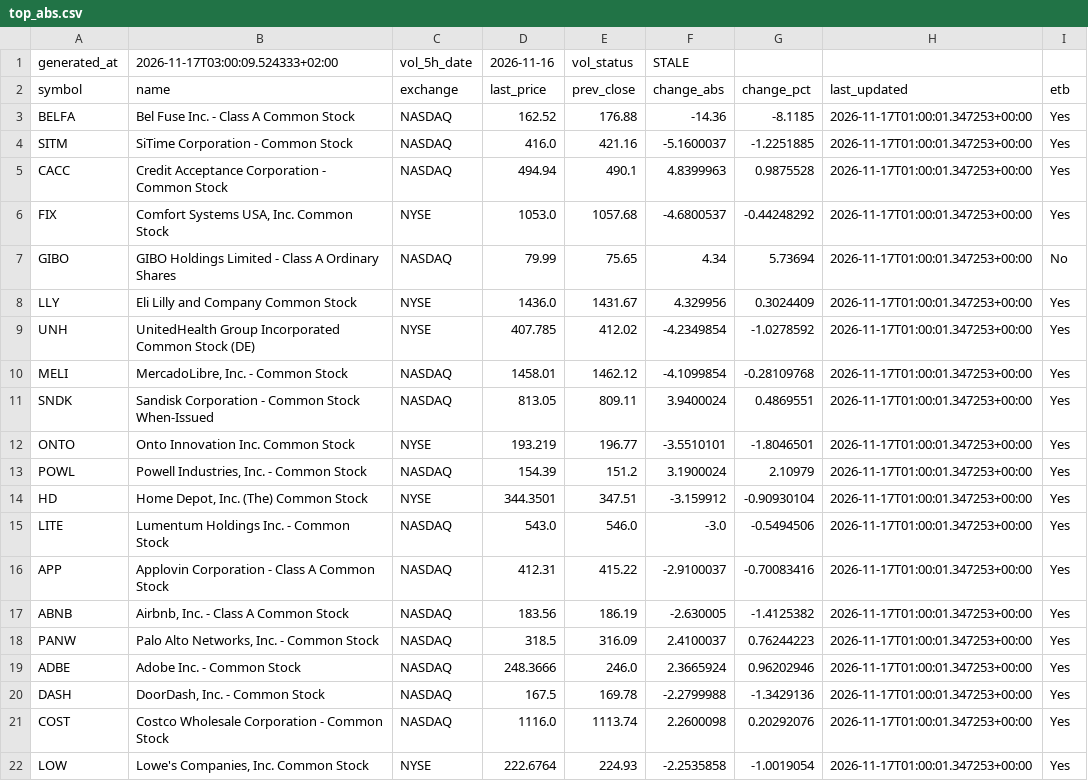
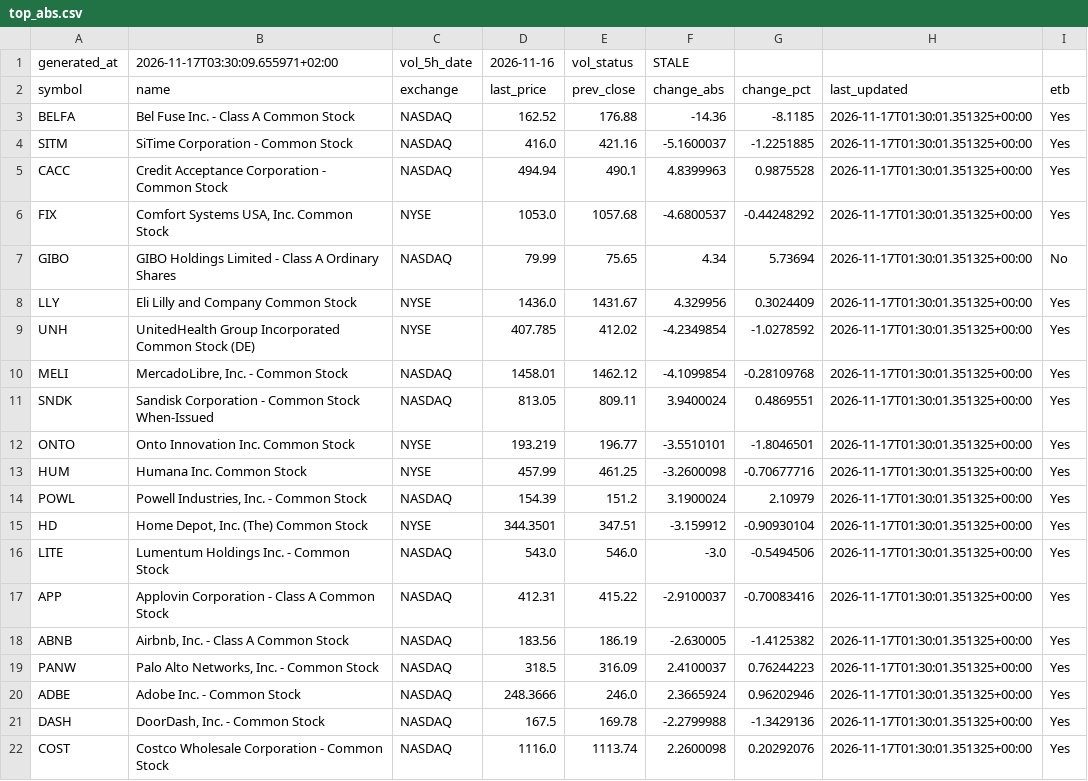
Before and after one commit to alonsadan1970/daily-stocks-data, a CSV file: top_abs.csv, drawn as a sheet.

```diff
--- a/top_abs.csv
+++ b/top_abs.csv
@@ -1,22 +1,22 @@
-generated_at,2026-11-17T03:00:09.524333+02:00,vol_5h_date,2026-11-16,vol_status,STALE
+generated_at,2026-11-17T03:30:09.655971+02:00,vol_5h_date,2026-11-16,vol_status,STALE
 symbol,name,exchange,last_price,prev_close,change_abs,change_pct,last_updated,etb
-BELFA,Bel Fuse Inc. - Class A Common Stock,NASDAQ,162.52,176.88,-14.36,-8.1185,2026-11-17T01:00:01.347253+00:00,Yes
-SITM,SiTime Corporation - Common Stock,NASDAQ,416.0,421.16,-5.1600037,-1.2251885,2026-11-17T01:00:01.347253+00:00,Yes
-CACC,Credit Acceptance Corporation - Common Stock,NASDAQ,494.94,490.1,4.8399963,0.9875528,2026-11-17T01:00:01.347253+00:00,Yes
-FIX,"Comfort Systems USA, Inc. Common Stock",NYSE,1053.0,1057.68,-4.6800537,-0.44248292,2026-11-17T01:00:01.347253+00:00,Yes
-GIBO,GIBO Holdings Limited - Class A Ordinary Shares,NASDAQ,79.99,75.65,4.34,5.73694,2026-11-17T01:00:01.347253+00:00,No
-LLY,Eli Lilly and Company Common Stock,NYSE,1436.0,1431.67,4.329956,0.3024409,2026-11-17T01:00:01.347253+00:00,Yes
-UNH,UnitedHealth Group Incorporated Common Stock (DE),NYSE,407.785,412.02,-4.2349854,-1.0278592,2026-11-17T01:00:01.347253+00:00,Yes
-MELI,"MercadoLibre, Inc. - Common Stock",NASDAQ,1458.01,1462.12,-4.1099854,-0.28109768,2026-11-17T01:00:01.347253+00:00,Yes
-SNDK,Sandisk Corporation - Common Stock When-Issued,NASDAQ,813.05,809.11,3.9400024,0.4869551,2026-11-17T01:00:01.347253+00:00,Yes
-ONTO,Onto Innovation Inc. Common Stock,NYSE,193.219,196.77,-3.5510101,-1.8046501,2026-11-17T01:00:01.347253+00:00,Yes
-POWL,"Powell Industries, Inc. - Common Stock",NASDAQ,154.39,151.2,3.1900024,2.10979,2026-11-17T01:00:01.347253+00:00,Yes
-HD,"Home Depot, Inc. (The) Common Stock",NYSE,344.3501,347.51,-3.159912,-0.90930104,2026-11-17T01:00:01.347253+00:00,Yes
-LITE,Lumentum Holdings Inc. - Common Stock,NASDAQ,543.0,546.0,-3.0,-0.5494506,2026-11-17T01:00:01.347253+00:00,Yes
-APP,Applovin Corporation - Class A Common Stock,NASDAQ,412.31,415.22,-2.9100037,-0.70083416,2026-11-17T01:00:01.347253+00:00,Yes
-ABNB,"Airbnb, Inc. - Class A Common Stock",NASDAQ,183.56,186.19,-2.630005,-1.4125382,2026-11-17T01:00:01.347253+00:00,Yes
-PANW,"Palo Alto Networks, Inc. - Common Stock",NASDAQ,318.5,316.09,2.4100037,0.76244223,2026-11-17T01:00:01.347253+00:00,Yes
-ADBE,Adobe Inc. - Common Stock,NASDAQ,248.3666,246.0,2.3665924,0.96202946,2026-11-17T01:00:01.347253+00:00,Yes
-DASH,"DoorDash, Inc. - Common Stock",NASDAQ,167.5,169.78,-2.2799988,-1.3429136,2026-11-17T01:00:01.347253+00:00,Yes
-COST,Costco Wholesale Corporation - Common Stock,NASDAQ,1116.0,1113.74,2.2600098,0.20292076,2026-11-17T01:00:01.347253+00:00,Yes
-LOW,"Lowe's Companies, Inc. Common Stock",NYSE,222.6764,224.93,-2.2535858,-1.0019054,2026-11-17T01:00:01.347253+00:00,Yes
+BELFA,Bel Fuse Inc. - Class A Common Stock,NASDAQ,162.52,176.88,-14.36,-8.1185,2026-11-17T01:30:01.351325+00:00,Yes
+SITM,SiTime Corporation - Common Stock,NASDAQ,416.0,421.16,-5.1600037,-1.2251885,2026-11-17T01:30:01.351325+00:00,Yes
+CACC,Credit Acceptance Corporation - Common Stock,NASDAQ,494.94,490.1,4.8399963,0.9875528,2026-11-17T01:30:01.351325+00:00,Yes
+FIX,"Comfort Systems USA, Inc. Common Stock",NYSE,1053.0,1057.68,-4.6800537,-0.44248292,2026-11-17T01:30:01.351325+00:00,Yes
+GIBO,GIBO Holdings Limited - Class A Ordinary Shares,NASDAQ,79.99,75.65,4.34,5.73694,2026-11-17T01:30:01.351325+00:00,No
+LLY,Eli Lilly and Company Common Stock,NYSE,1436.0,1431.67,4.329956,0.3024409,2026-11-17T01:30:01.351325+00:00,Yes
+UNH,UnitedHealth Group Incorporated Common Stock (DE),NYSE,407.785,412.02,-4.2349854,-1.0278592,2026-11-17T01:30:01.351325+00:00,Yes
+MELI,"MercadoLibre, Inc. - Common Stock",NASDAQ,1458.01,1462.12,-4.1099854,-0.28109768,2026-11-17T01:30:01.351325+00:00,Yes
+SNDK,Sandisk Corporation - Common Stock When-Issued,NASDAQ,813.05,809.11,3.9400024,0.4869551,2026-11-17T01:30:01.351325+00:00,Yes
+ONTO,Onto Innovation Inc. Common Stock,NYSE,193.219,196.77,-3.5510101,-1.8046501,2026-11-17T01:30:01.351325+00:00,Yes
+HUM,Humana Inc. Common Stock,NYSE,457.99,461.25,-3.2600098,-0.70677716,2026-11-17T01:30:01.351325+00:00,Yes
+POWL,"Powell Industries, Inc. - Common Stock",NASDAQ,154.39,151.2,3.1900024,2.10979,2026-11-17T01:30:01.351325+00:00,Yes
+HD,"Home Depot, Inc. (The) Common Stock",NYSE,344.3501,347.51,-3.159912,-0.90930104,2026-11-17T01:30:01.351325+00:00,Yes
+LITE,Lumentum Holdings Inc. - Common Stock,NASDAQ,543.0,546.0,-3.0,-0.5494506,2026-11-17T01:30:01.351325+00:00,Yes
+APP,Applovin Corporation - Class A Common Stock,NASDAQ,412.31,415.22,-2.9100037,-0.70083416,2026-11-17T01:30:01.351325+00:00,Yes
+ABNB,"Airbnb, Inc. - Class A Common Stock",NASDAQ,183.56,186.19,-2.630005,-1.4125382,2026-11-17T01:30:01.351325+00:00,Yes
+PANW,"Palo Alto Networks, Inc. - Common Stock",NASDAQ,318.5,316.09,2.4100037,0.76244223,2026-11-17T01:30:01.351325+00:00,Yes
+ADBE,Adobe Inc. - Common Stock,NASDAQ,248.3666,246.0,2.3665924,0.96202946,2026-11-17T01:30:01.351325+00:00,Yes
+DASH,"DoorDash, Inc. - Common Stock",NASDAQ,167.5,169.78,-2.2799988,-1.3429136,2026-11-17T01:30:01.351325+00:00,Yes
+COST,Costco Wholesale Corporation - Common Stock,NASDAQ,1116.0,1113.74,2.2600098,0.20292076,2026-11-17T01:30:01.351325+00:00,Yes
```
Also changed, not shown: top_abs_200.csv, top_pct.csv.
